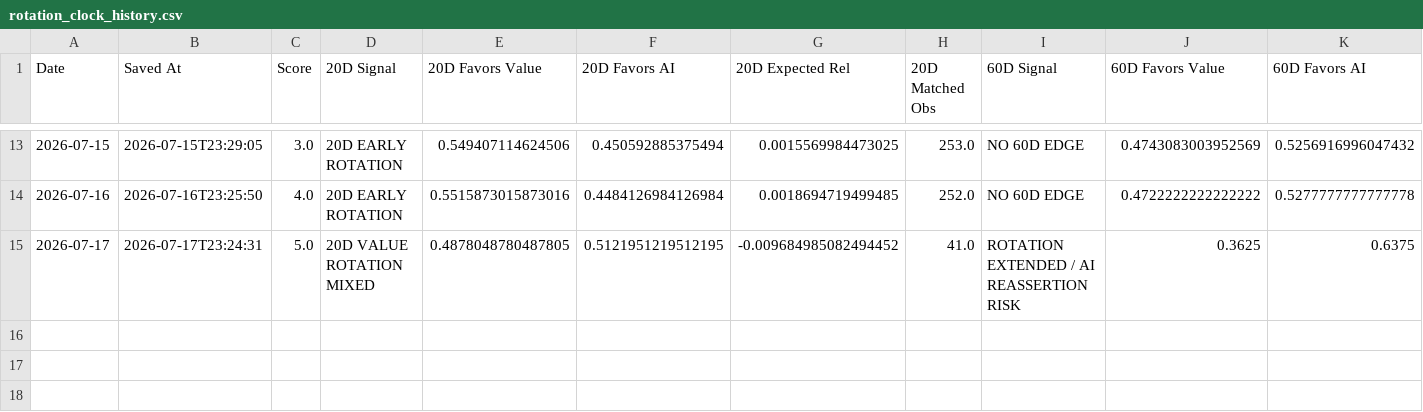
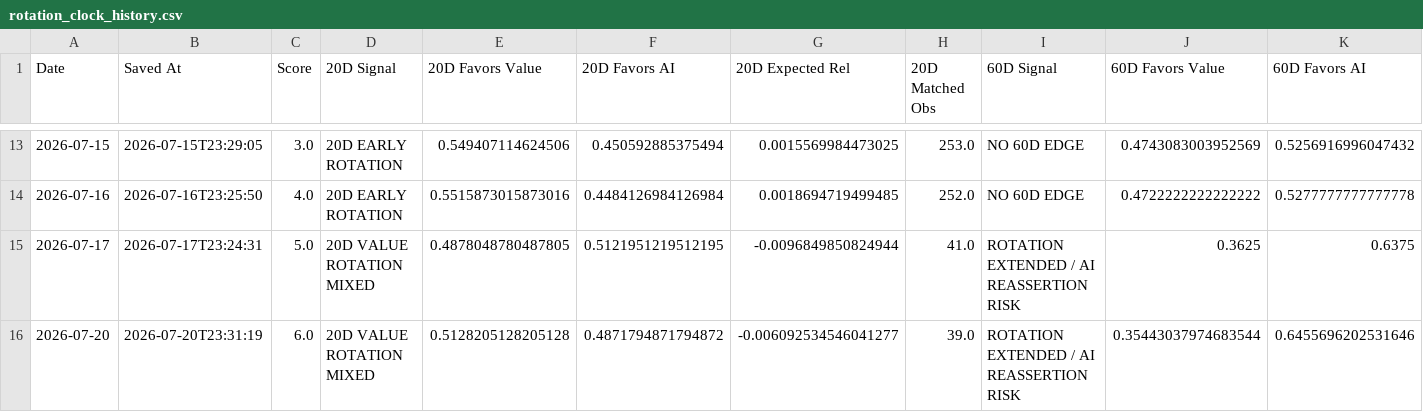
Before and after one commit to 90minale-bot/ai-rotation-dashboard, a CSV file: data/rotation_clock_history.csv, drawn as a sheet; only a part is shown, gaps mark what is left out; rows hold the shown columns only; the diff names each change by its address in the sheet, - before the commit and + after, or states it on an @@ line.

```diff
--- a/data/rotation_clock_history.csv
+++ b/data/rotation_clock_history.csv
-G15 (20D Expected Rel): -0.009684985082494452
+G15 (20D Expected Rel): -0.0096849850824944
+row 16: 2026-07-20 | 2026-07-20T23:31:19 | 6.0 | 20D VALUE ROTATION MIXED | 0.5128205128205128 | 0.4871794871794872 | -0.006092534546041277 | 39.0 | ROTATION EXTENDED / AI REASSERTION RISK | 0.35443037974683544 | 0.6455696202531646
```
